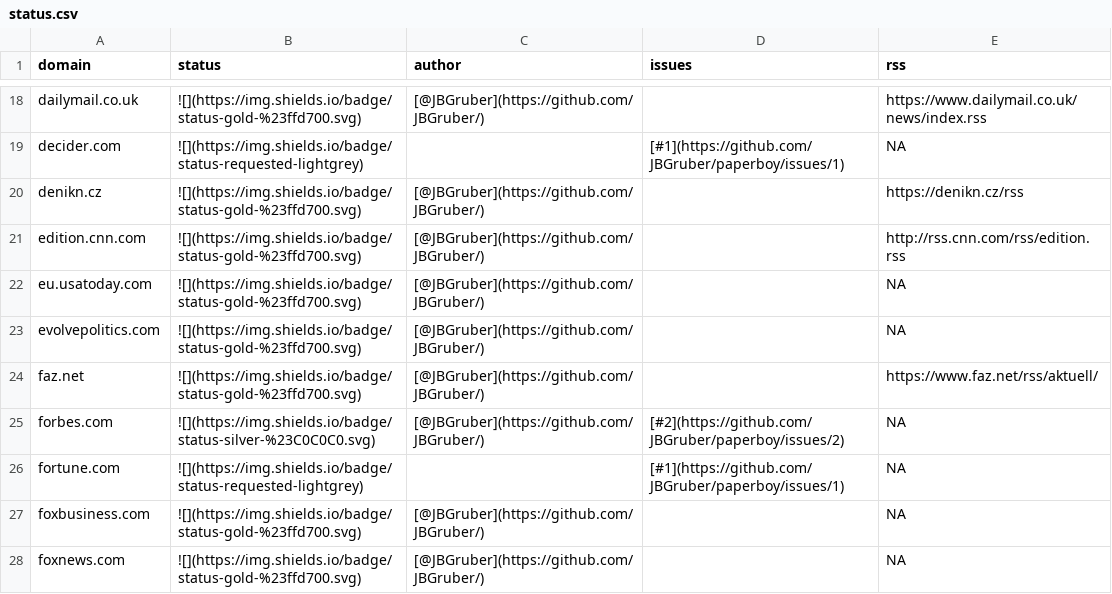
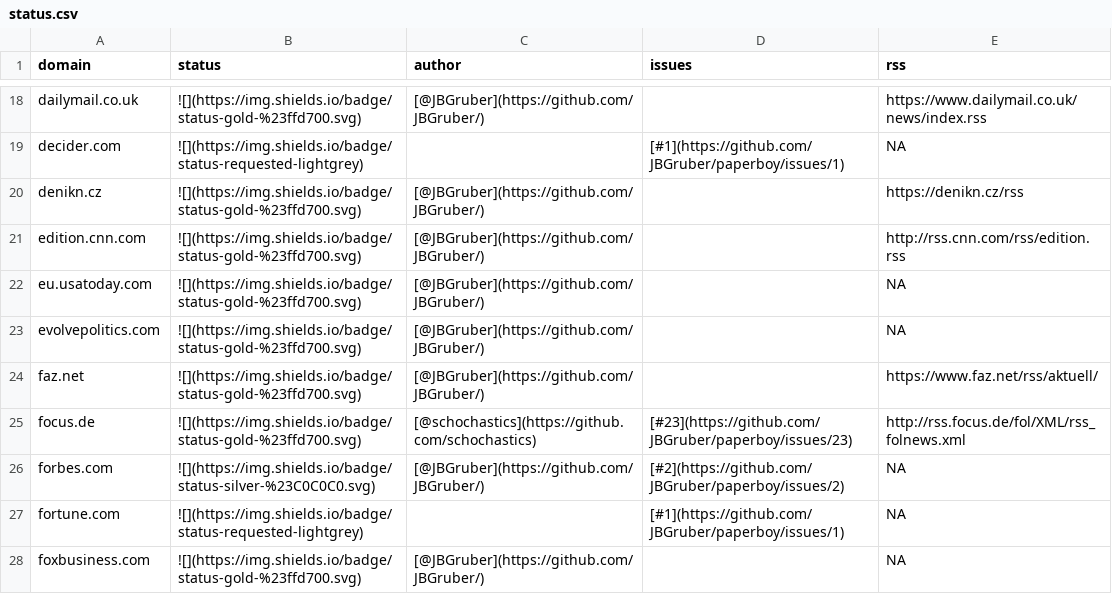
Before and after one commit to JBGruber/paperboy, a CSV file: inst/status.csv, drawn as a sheet; only a part is shown, gaps mark what is left out; the shorter side is filled out with more unchanged rows; the diff names each change by its address in the sheet, - before the commit and + after, or states it on an @@ line.

Commit message:
added focus.de

```diff
--- a/inst/status.csv
+++ b/inst/status.csv
+row 25: focus.de | ![](https://img.shields.io/badge/status-gold-%23ffd700.svg) | [@schochastics](https://github.com/schochastics) | [#23](https://github.com/JBGruber/paperboy/issues/23) | http://rss.focus.de/fol/XML/rss_folnews.xml
```
Also changed, not shown: 2 other files.
